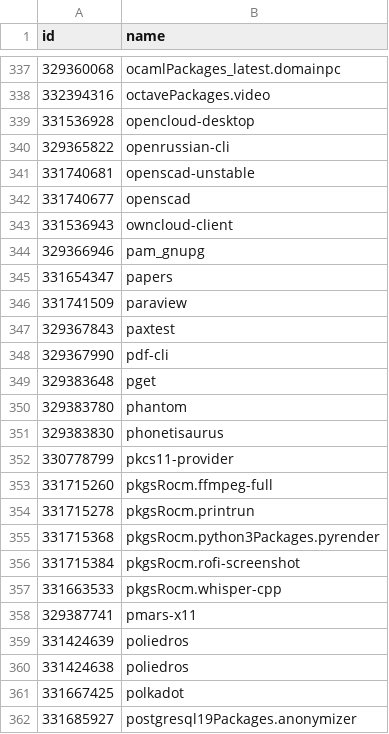
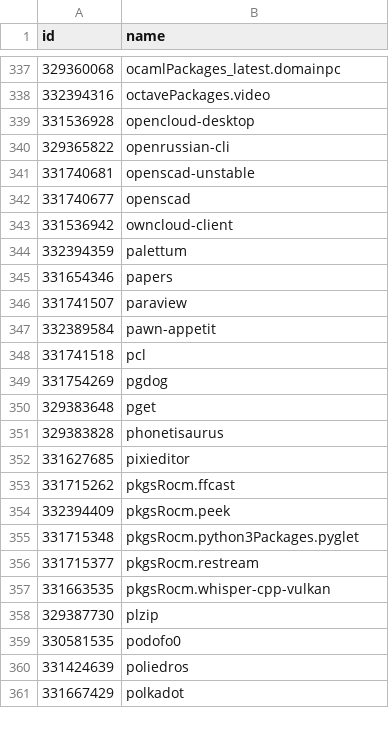
Before and after one commit to Sigmanificient/nixpkgs-failure-notify, a CSV file: results/trunk/3-failures-x86_64-linux.csv, drawn as a sheet; only a part is shown, gaps mark what is left out; the diff covers the shown part only.

```diff
--- a/results/trunk/3-failures-x86_64-linux.csv
+++ b/results/trunk/3-failures-x86_64-linux.csv
@@ -342,21 +342,20 @@ id,name
 331740677,openscad
-331536943,owncloud-client
-329366946,pam_gnupg
-331654347,papers
-331741509,paraview
-329367843,paxtest
-329367990,pdf-cli
+331536942,owncloud-client
+332394359,palettum
+331654346,papers
+331741507,paraview
+332389584,pawn-appetit
+331741518,pcl
+331754269,pgdog
 329383648,pget
-329383780,phantom
-329383830,phonetisaurus
-330778799,pkcs11-provider
-331715260,pkgsRocm.ffmpeg-full
-331715278,pkgsRocm.printrun
-331715368,pkgsRocm.python3Packages.pyrender
-331715384,pkgsRocm.rofi-screenshot
-331663533,pkgsRocm.whisper-cpp
-329387741,pmars-x11
+329383828,phonetisaurus
+331627685,pixieditor
+331715262,pkgsRocm.ffcast
+332394409,pkgsRocm.peek
+331715348,pkgsRocm.python3Packages.pyglet
+331715377,pkgsRocm.restream
+331663535,pkgsRocm.whisper-cpp-vulkan
+329387730,plzip
+330581535,podofo0
 331424639,poliedros
-331424638,poliedros
-331667425,polkadot
-331685927,postgresql19Packages.anonymizer
+331667429,polkadot
```
Also changed, not shown: 15 added rows and 14 removed rows elsewhere in this file, results/trunk/2-failures.csv, results/trunk/3-failures-aarch64-darwin.csv, 6 other files.
